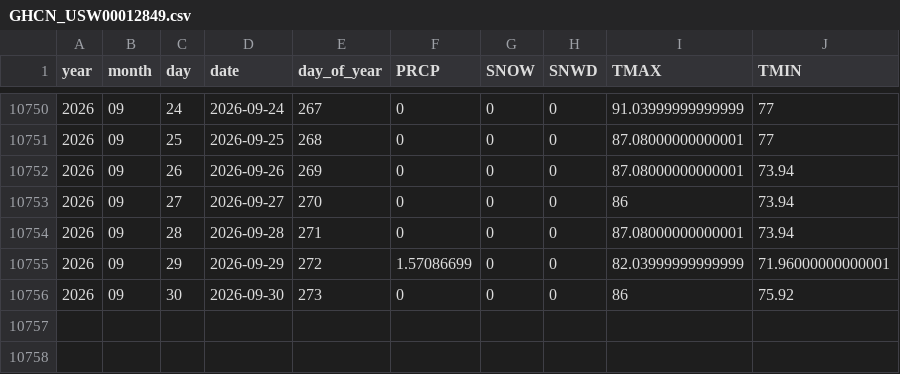
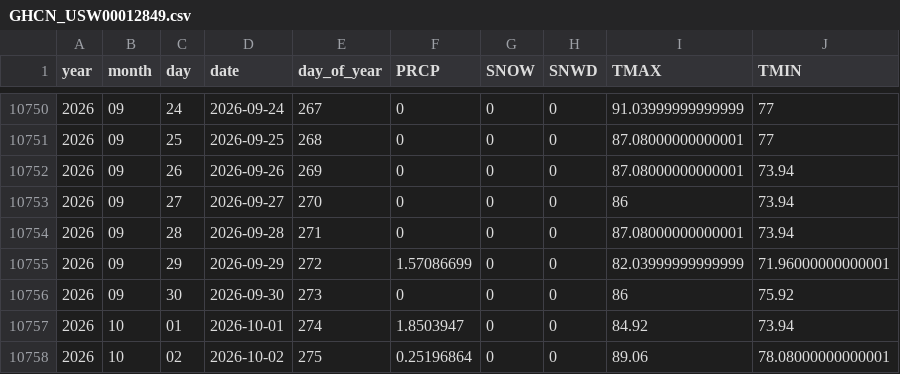
Before and after one commit to Colinifer/weather, a CSV file: data/GHCN_USW00012849.csv, drawn as a sheet; only a part is shown, gaps mark what is left out.

```diff
--- a/data/GHCN_USW00012849.csv
+++ b/data/GHCN_USW00012849.csv
@@ -10756 +10756,3 @@ year,month,day,date,day_of_year,PRCP,SNOW,SNWD,TMAX,TMIN
 2026,09,30,2026-09-30,273,0,0,0,86,75.92
+2026,10,01,2026-10-01,274,1.8503947,0,0,84.92,73.94
+2026,10,02,2026-10-02,275,0.25196864,0,0,89.06,78.08000000000001
```
Also changed, not shown: data/GHCN_USW00054734.csv, data/GHCN_USW00094720.csv, 21 other files.
